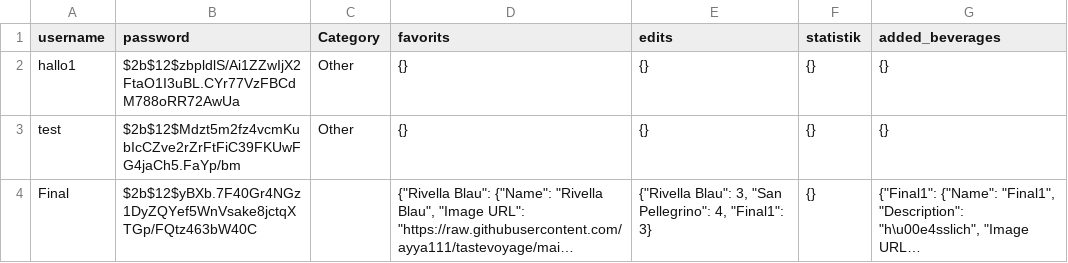
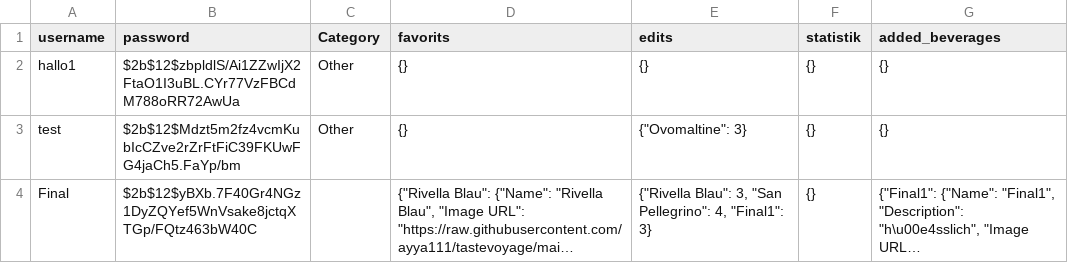
Before and after one commit to ayya111/tastevoyage, a CSV file: users.csv, drawn as a sheet; long unchanged cells end in …; the diff names each change by its address in the sheet, - before the commit and + after, or states it on an @@ line.

Commit message:
update file

```diff
--- a/users.csv
+++ b/users.csv
-E3 (edits): {}
+E3 (edits): {"Ovomaltine": 3}
```
